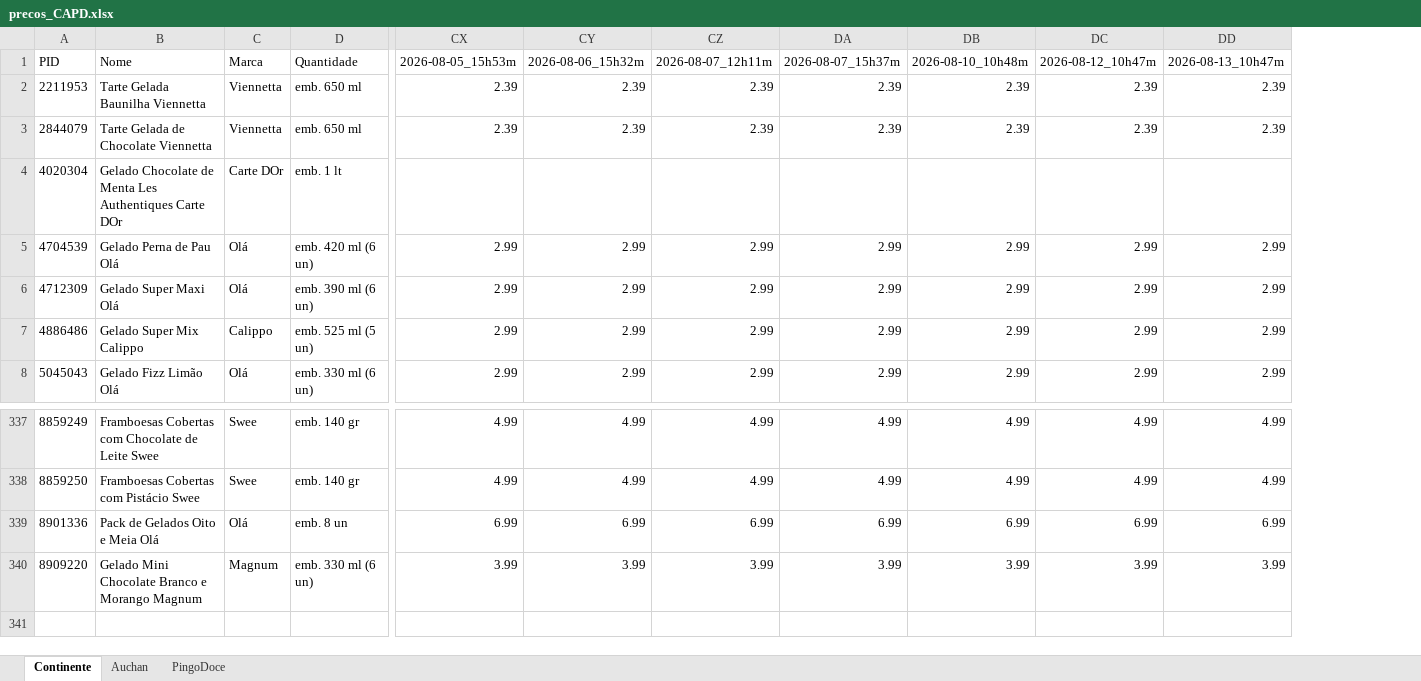
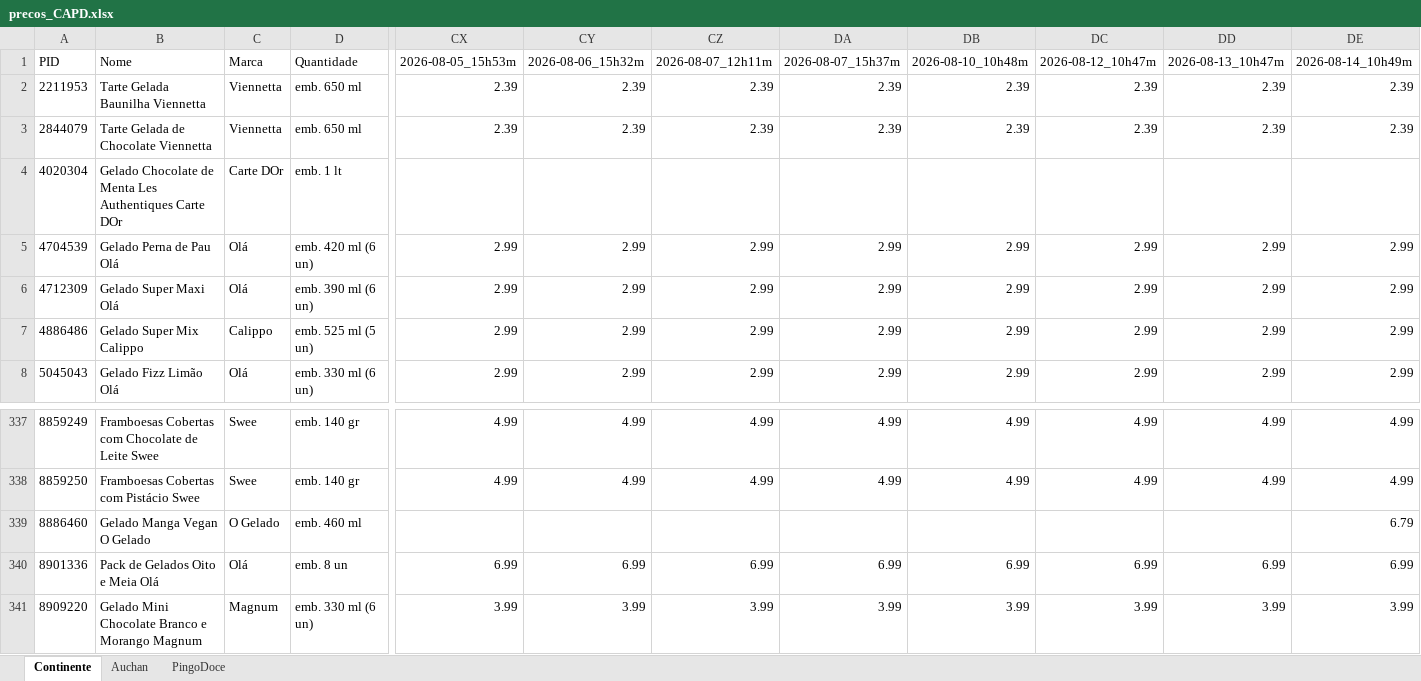
Before and after one commit to luizfernandofzhub/capd-prices, an Excel workbook: precos_CAPD.xlsx, sheet Continente, drawn as a sheet; only a part is shown, gaps mark what is left out; values as stored, in another font and other column widths than the file's, no borders; rows hold the shown columns only; the diff names each change by its address in the sheet, - before the commit and + after, or states it on an @@ line.

```diff
--- a/precos_CAPD.xlsx (sheet Continente)
+++ b/precos_CAPD.xlsx (sheet Continente)
+column DE, rows 1-8: 2026-08-14_10h49m | 2.39 | 2.39 |  | 2.99 | 2.99 | 2.99 | 2.99; rows 337-338: 4.99 | 4.99; rows 340-341: 6.99 | 3.99
+row 339: 8886460 | Gelado Manga Vegan O Gelado | O Gelado | emb. 460 ml |  |  |  |  |  |  |  | 6.79
```
Also changed, not shown: sheet Auchan, sheet PingoDoce.
